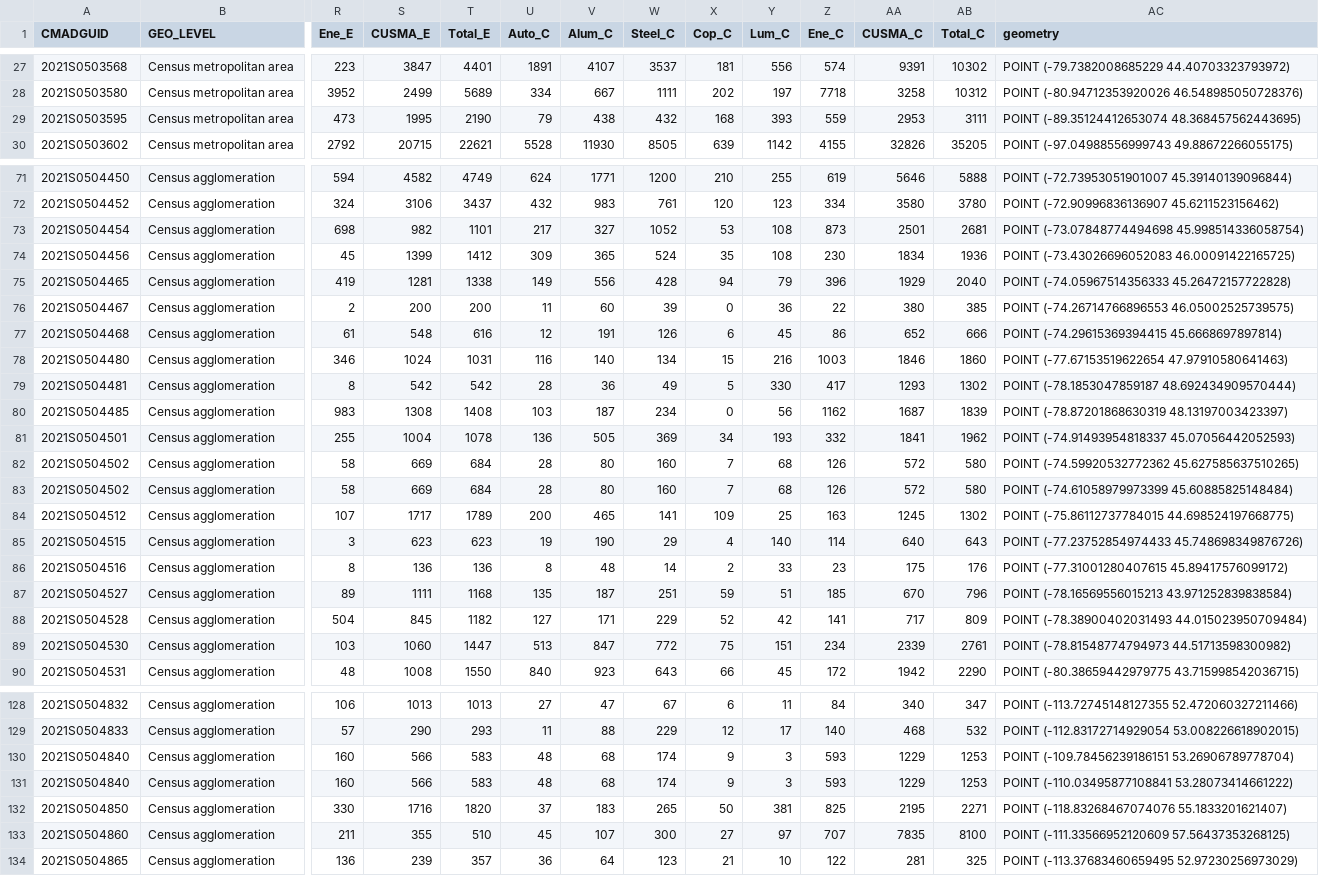
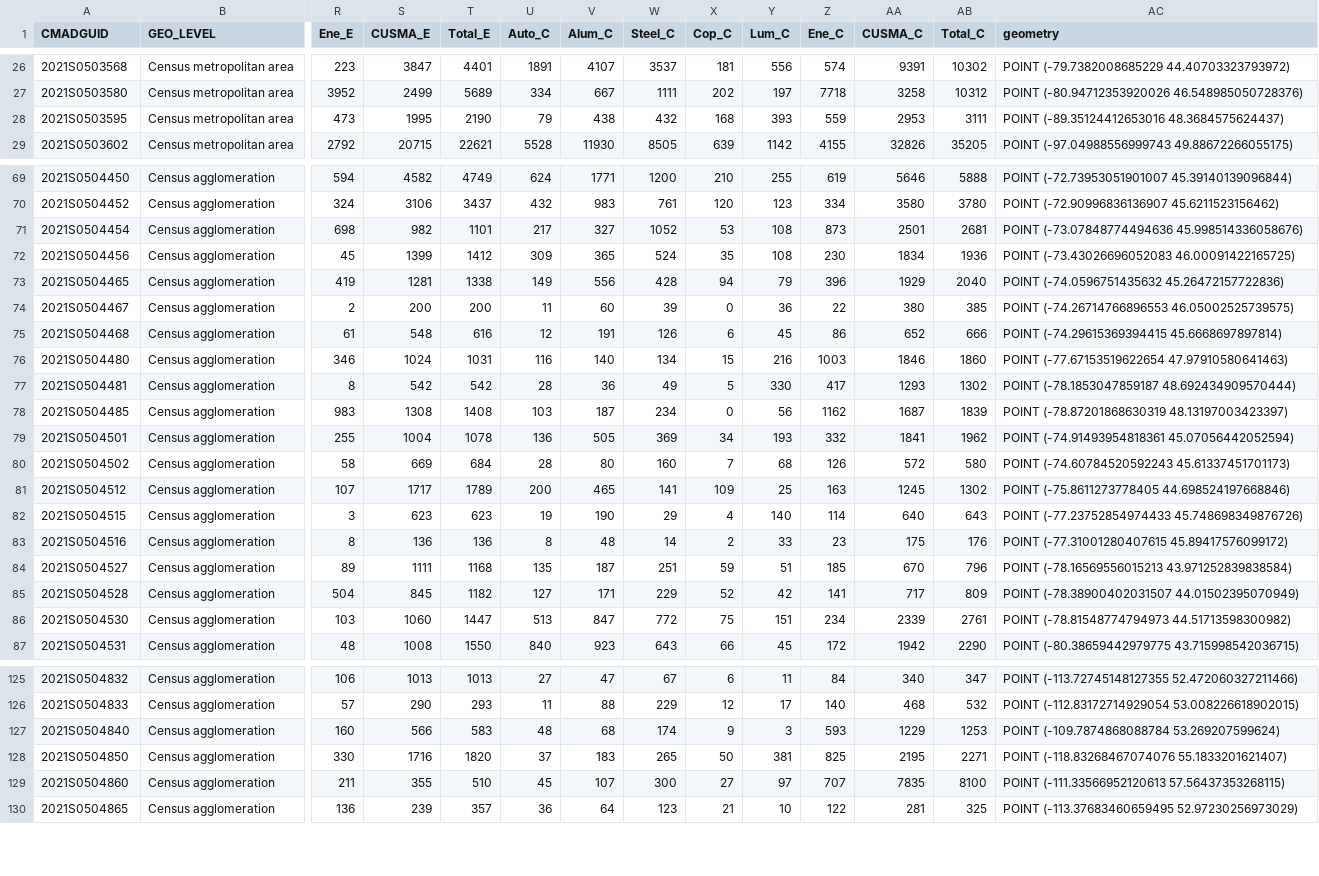
Before and after one commit to schoolofcities/tariffs, a CSV file: data/cma/cma_tariffs_counts_centroids.csv, drawn as a sheet; only a part is shown, gaps mark what is left out; removed rows and columns are numbered as before the commit, all else as after; rows hold the shown columns only; the diff covers the shown part only; the diff names each change by its address in the sheet, - before the commit and + after, or states it on an @@ line.

```diff
--- a/data/cma/cma_tariffs_counts_centroids.csv
+++ b/data/cma/cma_tariffs_counts_centroids.csv
-AC28 (geometry): POINT (-89.35124412653074 48.368457562443695)
+AC28 (geometry): POINT (-89.35124412653016 48.3684575624437)
-AC71 (geometry): POINT (-73.07848774494698 45.998514336058754)
+AC71 (geometry): POINT (-73.07848774494636 45.998514336058676)
-AC73 (geometry): POINT (-74.05967514356333 45.26472157722828)
+AC73 (geometry): POINT (-74.0596751435632 45.26472157722836)
-AC79 (geometry): POINT (-74.91493954818337 45.07056442052593)
+AC79 (geometry): POINT (-74.91493954818361 45.07056442052594)
-AC80 (geometry): POINT (-74.59920532772362 45.627585637510265)
+AC80 (geometry): POINT (-74.60784520592243 45.61337451701173)
-row 83: 2021S0504502 | Census agglomeration | 58 | 669 | 684 | 28 | 80 | 160 | 7 | 68 | 126 | 572 | 580 | POINT (-74.61058979973399 45.60885825148484)
-AC81 (geometry): POINT (-75.86112737784015 44.698524197668775)
+AC81 (geometry): POINT (-75.8611273778405 44.698524197668846)
-AC85 (geometry): POINT (-78.38900402031493 44.015023950709484)
+AC85 (geometry): POINT (-78.38900402031507 44.01502395070949)
-AC127 (geometry): POINT (-109.78456239186151 53.26906789778704)
+AC127 (geometry): POINT (-109.7874868088784 53.269207599624)
-row 131: 2021S0504840 | Census agglomeration | 160 | 566 | 583 | 48 | 68 | 174 | 9 | 3 | 593 | 1229 | 1253 | POINT (-110.03495877108841 53.28073414661222)
-AC129 (geometry): POINT (-111.33566952120609 57.56437353268125)
+AC129 (geometry): POINT (-111.33566952120613 57.56437353268115)
```
Also changed, not shown: 2 removed rows and 49 edited cells elsewhere in this file, data/cma/cma_tariffs_percents_centroids.csv, 7 other files.
